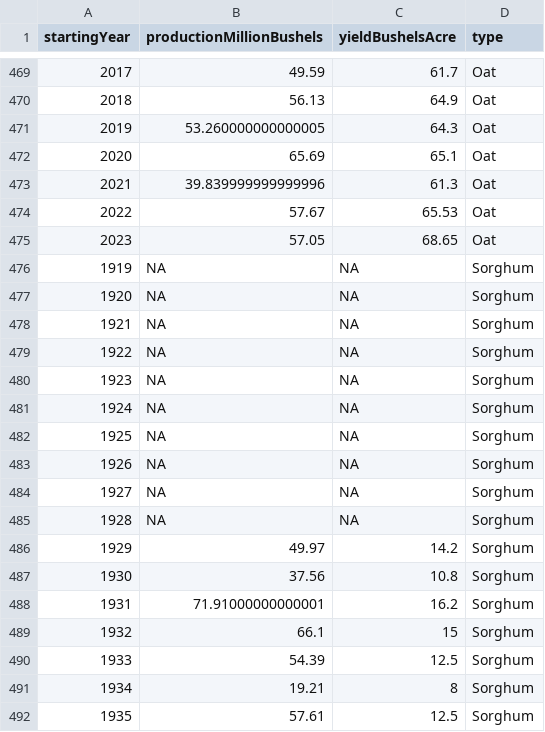
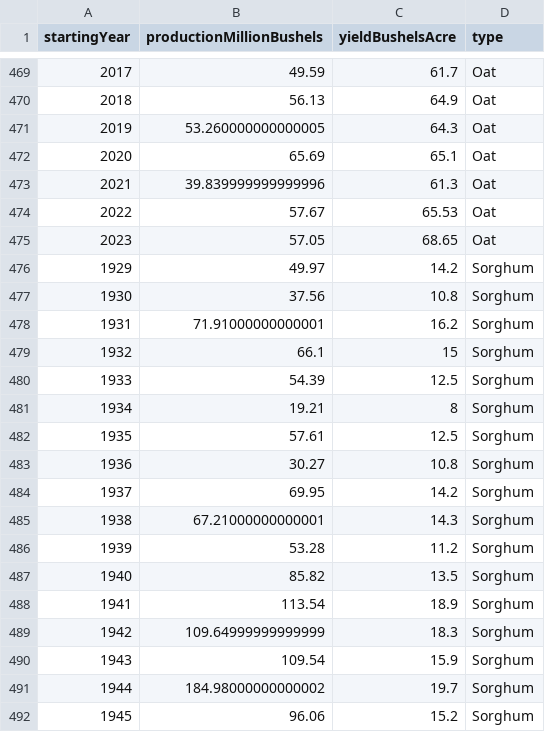
Before and after one commit to Ahuynh111/CS360-Final-Project, a CSV file: FarmingInformation.csv, drawn as a sheet; only a part is shown, gaps mark what is left out; the shorter side is filled out with more unchanged rows.

Commit message:
Update FarmingInformation.csv
removed NA

```diff
--- a/FarmingInformation.csv
+++ b/FarmingInformation.csv
@@ -475,12 +475,2 @@ startingYear,productionMillionBushels,yieldBushelsAcre,type
 2023,57.05,68.65,Oat
-1919,NA,NA,Sorghum
-1920,NA,NA,Sorghum
-1921,NA,NA,Sorghum
-1922,NA,NA,Sorghum
-1923,NA,NA,Sorghum
-1924,NA,NA,Sorghum
-1925,NA,NA,Sorghum
-1926,NA,NA,Sorghum
-1927,NA,NA,Sorghum
-1928,NA,NA,Sorghum
 1929,49.97,14.2,Sorghum
```
